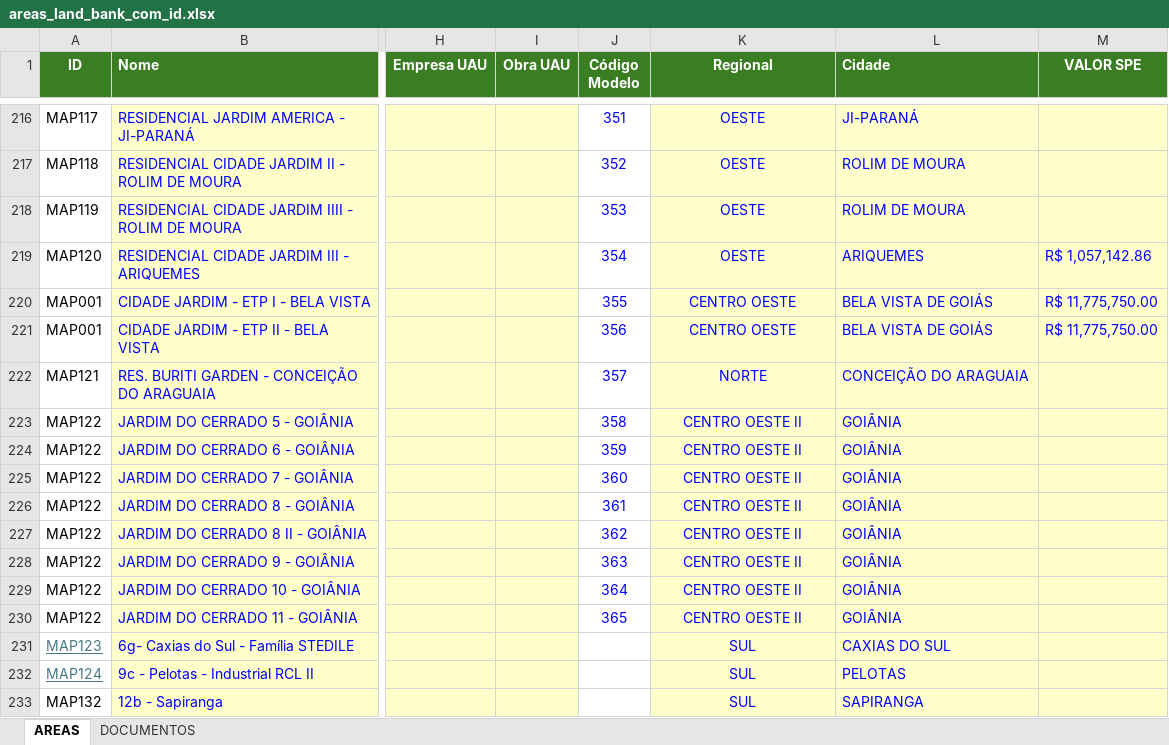
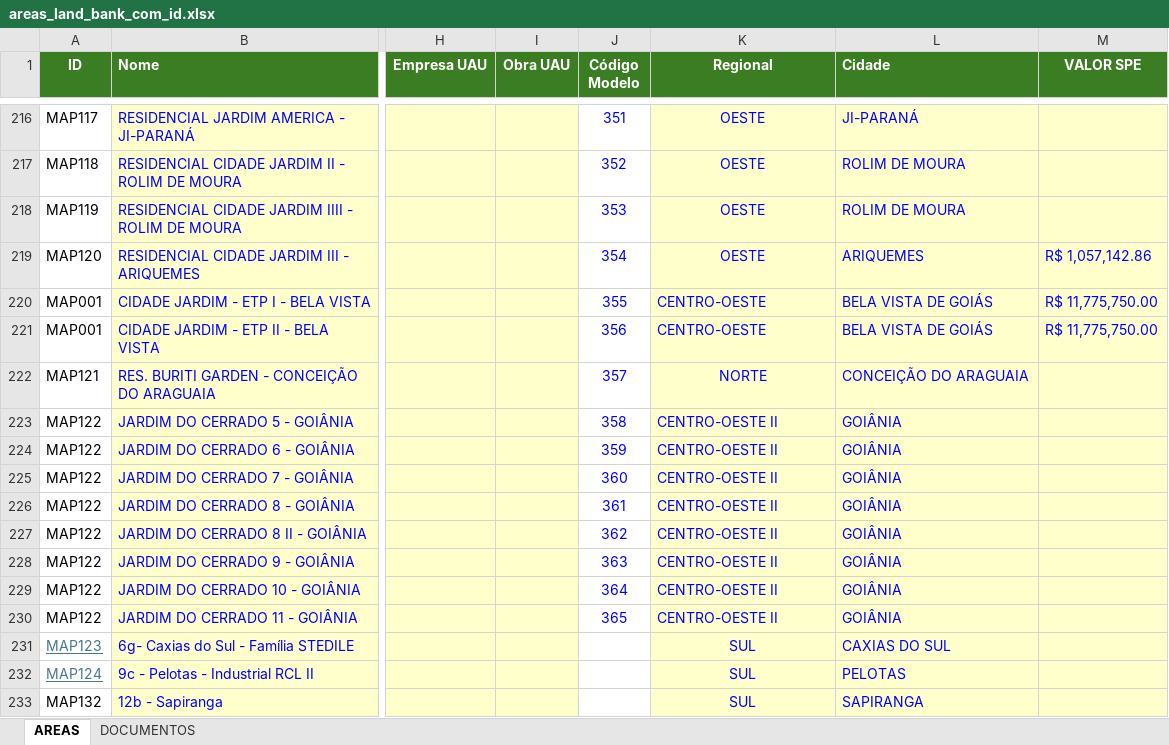
Before and after one commit to vinisoarescastro/land-bank-mapa-brasil-terrenos, an Excel workbook: areas_land_bank_com_id.xlsx, sheet AREAS, drawn as a sheet; only a part is shown, gaps mark what is left out; values as stored, in another font and other column widths than the file's, no borders; the diff names each change by its address in the sheet, - before the commit and + after, or states it on an @@ line.

Commit message:
new data

```diff
--- a/areas_land_bank_com_id.xlsx (sheet AREAS)
+++ b/areas_land_bank_com_id.xlsx (sheet AREAS)
-K220:K221 (Regional): CENTRO OESTE
+K220:K221 (Regional): CENTRO-OESTE
-K220:K221 alignment: center
+K220:K221 alignment: left
-K223:K230 (Regional): CENTRO OESTE II
+K223:K230 (Regional): CENTRO-OESTE II
-K223:K230 alignment: center
+K223:K230 alignment: left
```
Also changed, not shown: 1 other file.
